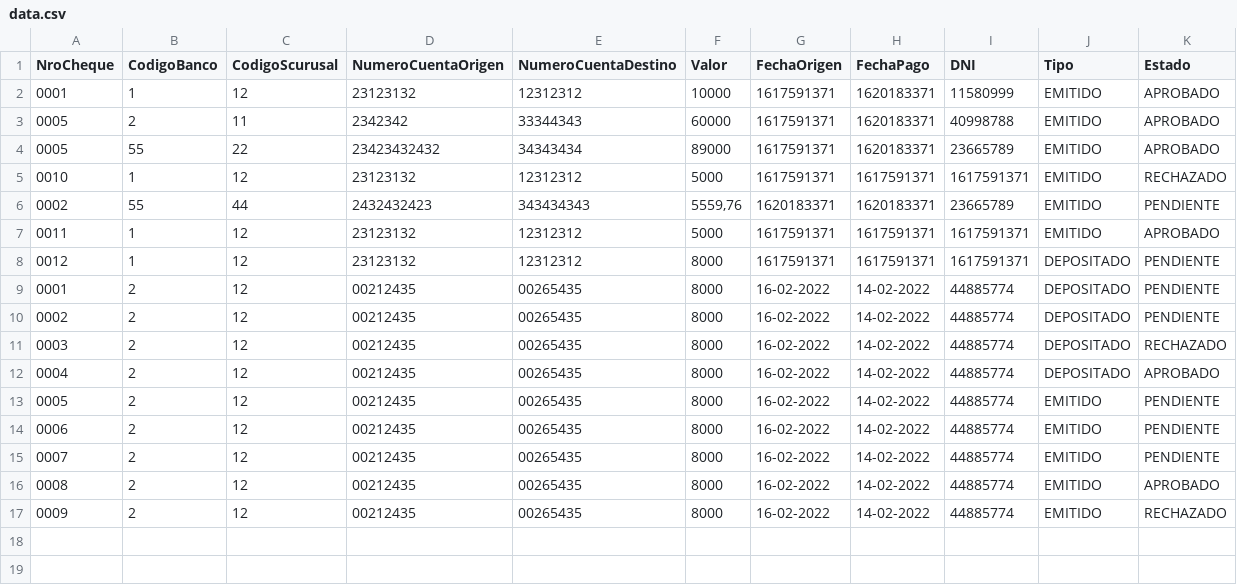
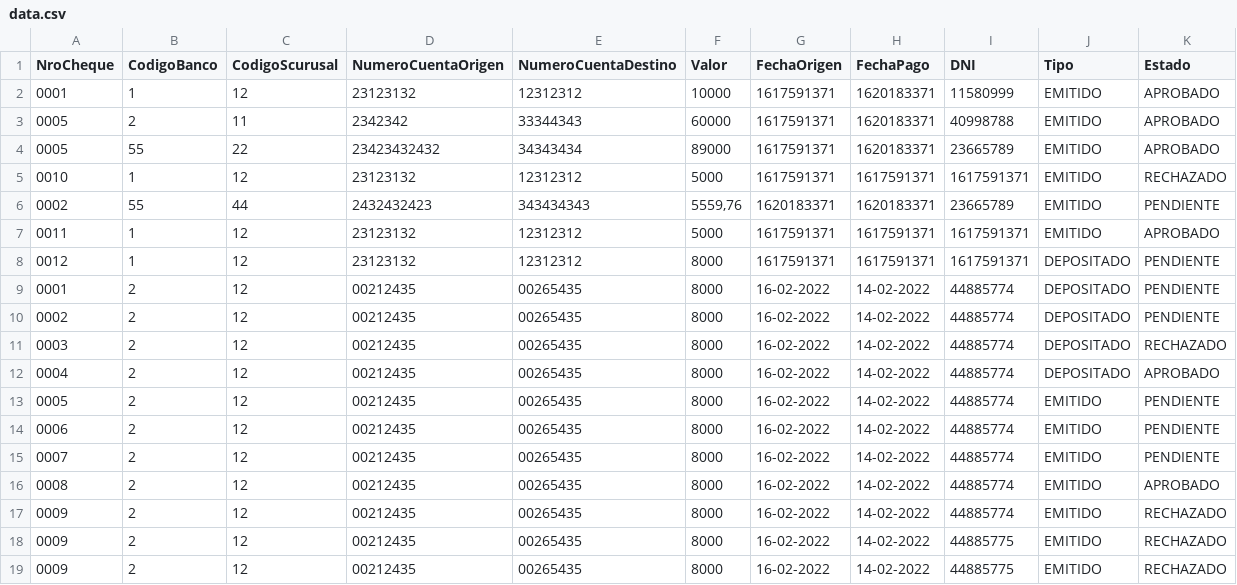
Before and after one commit to MarcAlva2003/entregable-sprint-4, a CSV file: data.csv, drawn as a sheet.

```diff
--- a/data.csv
+++ b/data.csv
@@ -17 +17,3 @@ NroCheque,CodigoBanco,CodigoScurusal,NumeroCuentaOrigen,NumeroCuentaDestino,Valo
 0009,2,12,00212435,00265435,8000,16-02-2022,14-02-2022,44885774,EMITIDO,RECHAZADO
+0009,2,12,00212435,00265435,8000,16-02-2022,14-02-2022,44885775,EMITIDO,RECHAZADO
+0009,2,12,00212435,00265435,8000,16-02-2022,14-02-2022,44885775,EMITIDO,RECHAZADO
```
Also changed, not shown: 1 other file.
